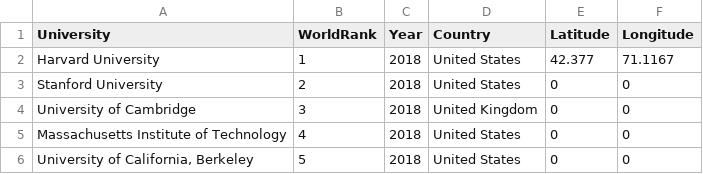
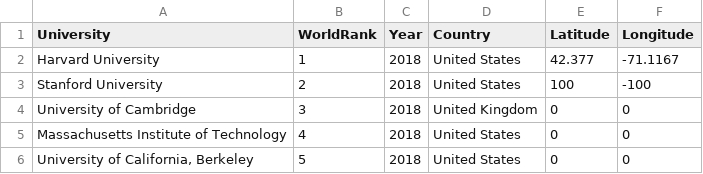
Before and after one commit to BryanC-000/FIT3179, a CSV file: Visualization2/data/university_latlng.csv, drawn as a sheet; only a part is shown.

Commit message:
Add files via upload

```diff
--- a/Visualization2/data/university_latlng.csv
+++ b/Visualization2/data/university_latlng.csv
@@ -1,4 +1,4 @@
 University,WorldRank,Year,Country,Latitude,Longitude,
-Harvard University,1,2018,United States,42.377,71.1167,
-Stanford University,2,2018,United States,0,0,
+Harvard University,1,2018,United States,42.377,-71.1167,
+Stanford University,2,2018,United States,100,-100,
 University of Cambridge,3,2018,United Kingdom,0,0,
```
